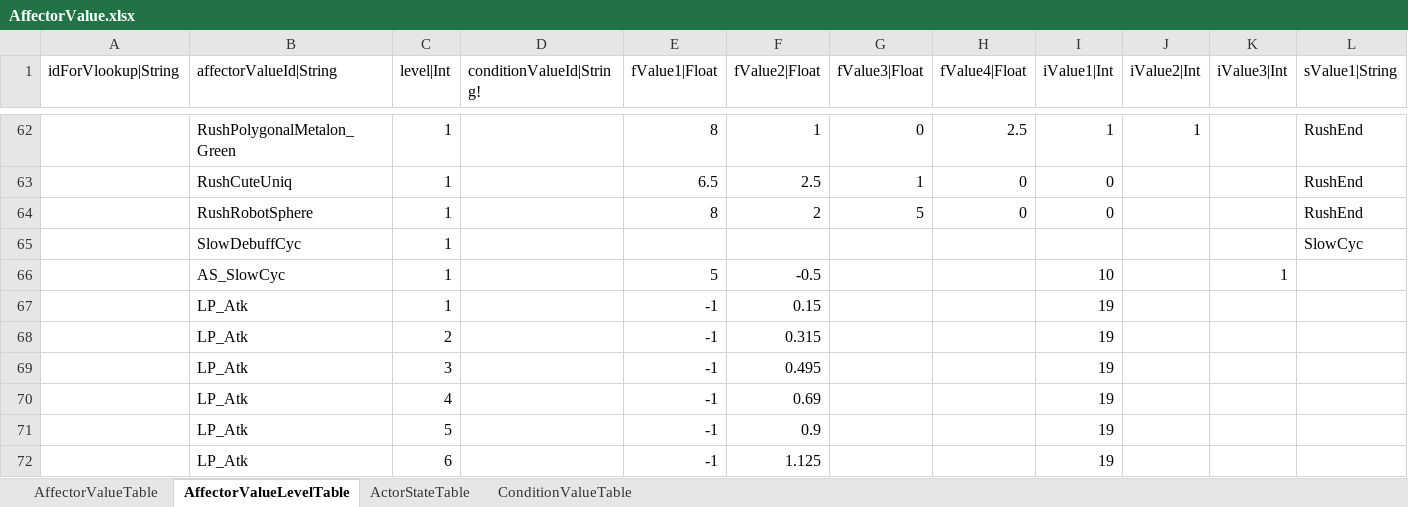
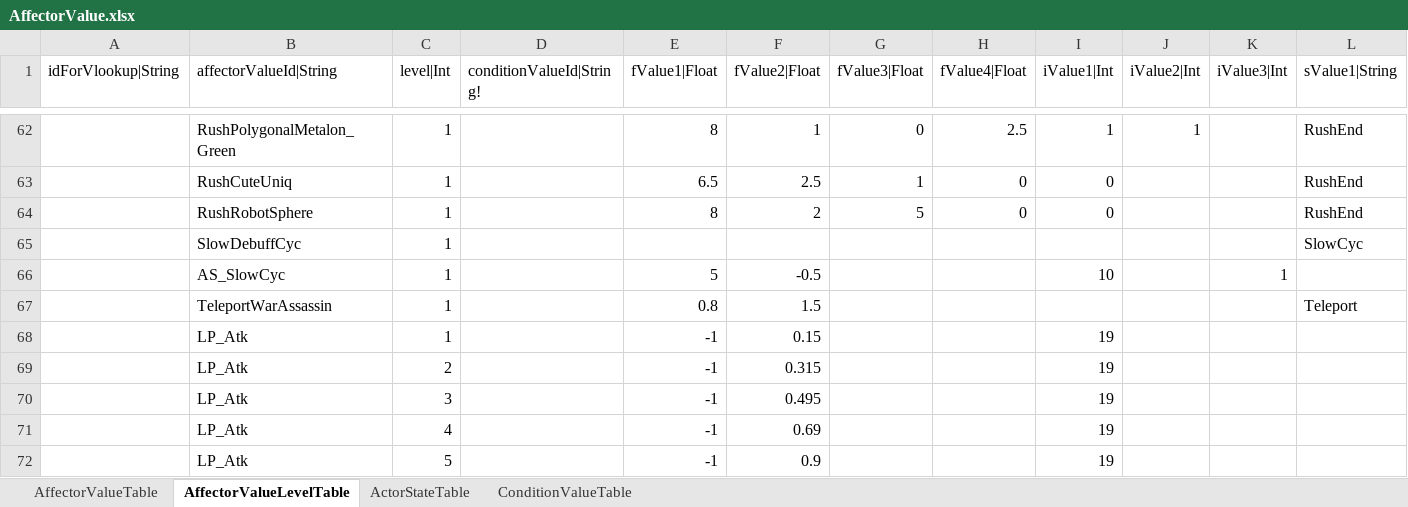
Before and after one commit to hayannal/ProjectNoname, an Excel workbook: Excel/AffectorValue.xlsx, sheet AffectorValueLevelTable, drawn as a sheet; only a part is shown, gaps mark what is left out; the shorter side is filled out with more unchanged rows; values as stored, in another font and other column widths than the file's, no borders; rows hold the shown columns only; the diff names each change by its address in the sheet, - before the commit and + after, or states it on an @@ line.

```diff
--- a/Excel/AffectorValue.xlsx (sheet AffectorValueLevelTable)
+++ b/Excel/AffectorValue.xlsx (sheet AffectorValueLevelTable)
+row 67:  | TeleportWarAssassin | 1 |  | 0.8 | 1.5 |  |  |  |  |  | Teleport
```
Also changed, not shown: sheet AffectorValueTable, Excel/작업AffectorValue.xlsx, 2 other files.
